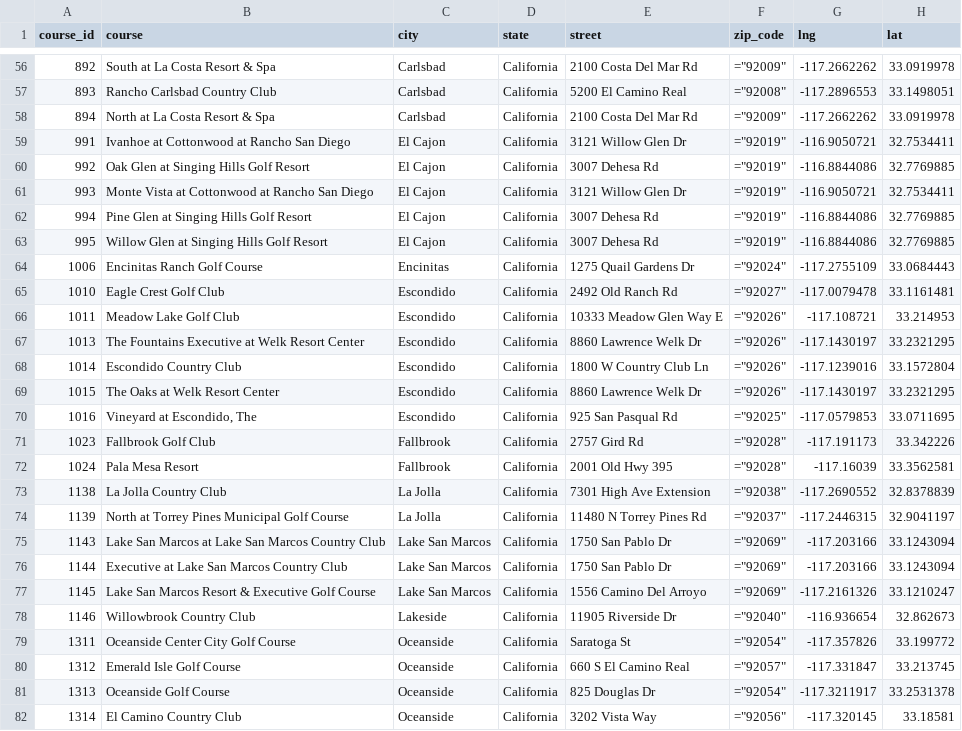
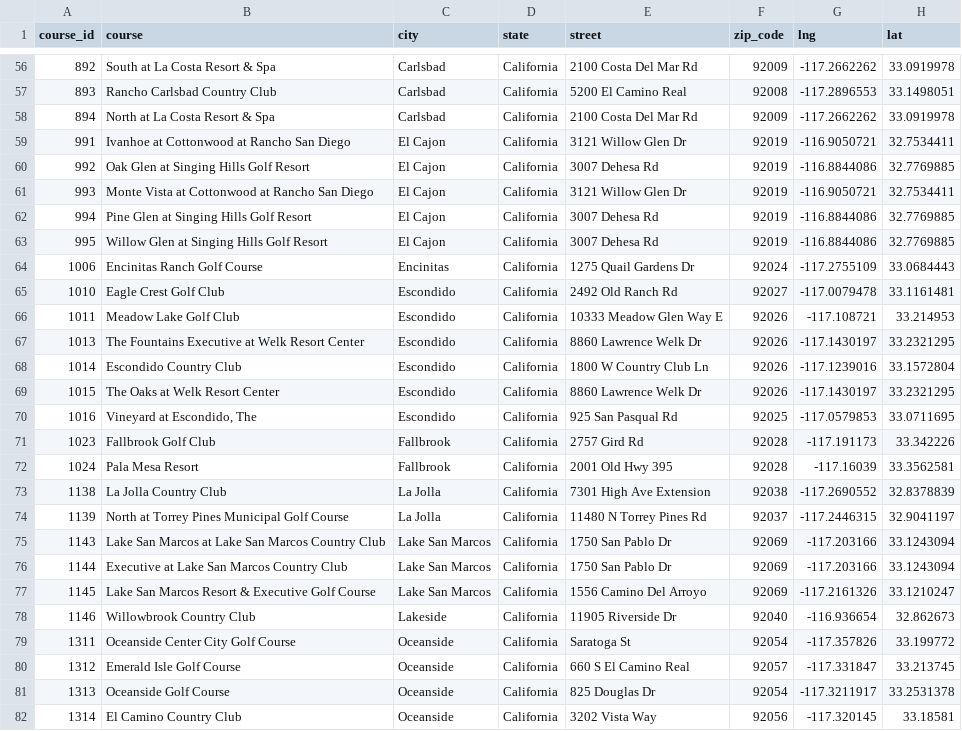
Before and after one commit to emilyfrels/project-2, a CSV file: results/course_subset2.csv, drawn as a sheet; only a part is shown, gaps mark what is left out; the diff covers the shown part only; the diff names each change by its address in the sheet, - before the commit and + after, or states it on an @@ line.

```diff
--- a/results/course_subset2.csv
+++ b/results/course_subset2.csv
-F56 (zip_code): ="92009"
+F56 (zip_code): 92009
-F57 (zip_code): ="92008"
+F57 (zip_code): 92008
-F58 (zip_code): ="92009"
+F58 (zip_code): 92009
-F59:F63 (zip_code): ="92019"
+F59:F63 (zip_code): 92019
-F64 (zip_code): ="92024"
+F64 (zip_code): 92024
-F65 (zip_code): ="92027"
+F65 (zip_code): 92027
-F66:F69 (zip_code): ="92026"
+F66:F69 (zip_code): 92026
-F70 (zip_code): ="92025"
+F70 (zip_code): 92025
-F71:F72 (zip_code): ="92028"
+F71:F72 (zip_code): 92028
-F73 (zip_code): ="92038"
+F73 (zip_code): 92038
-F74 (zip_code): ="92037"
+F74 (zip_code): 92037
-F75:F77 (zip_code): ="92069"
+F75:F77 (zip_code): 92069
-F78 (zip_code): ="92040"
+F78 (zip_code): 92040
-F79 (zip_code): ="92054"
+F79 (zip_code): 92054
-F80 (zip_code): ="92057"
+F80 (zip_code): 92057
-F81 (zip_code): ="92054"
+F81 (zip_code): 92054
-F82 (zip_code): ="92056"
+F82 (zip_code): 92056
```
Also changed, not shown: 1 added row and 74 edited cells elsewhere in this file, results/course_subset.csv, 2 other files.
